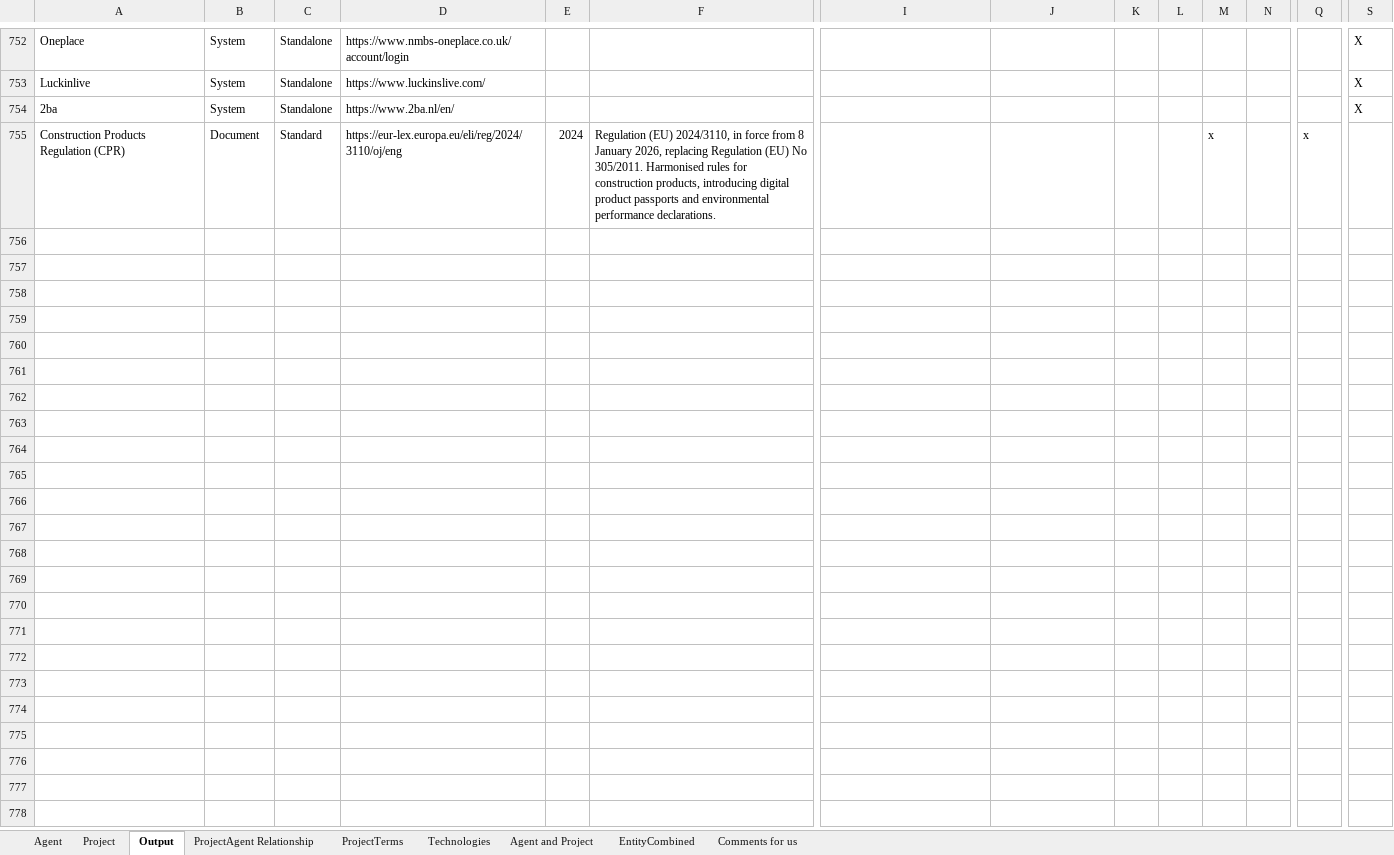
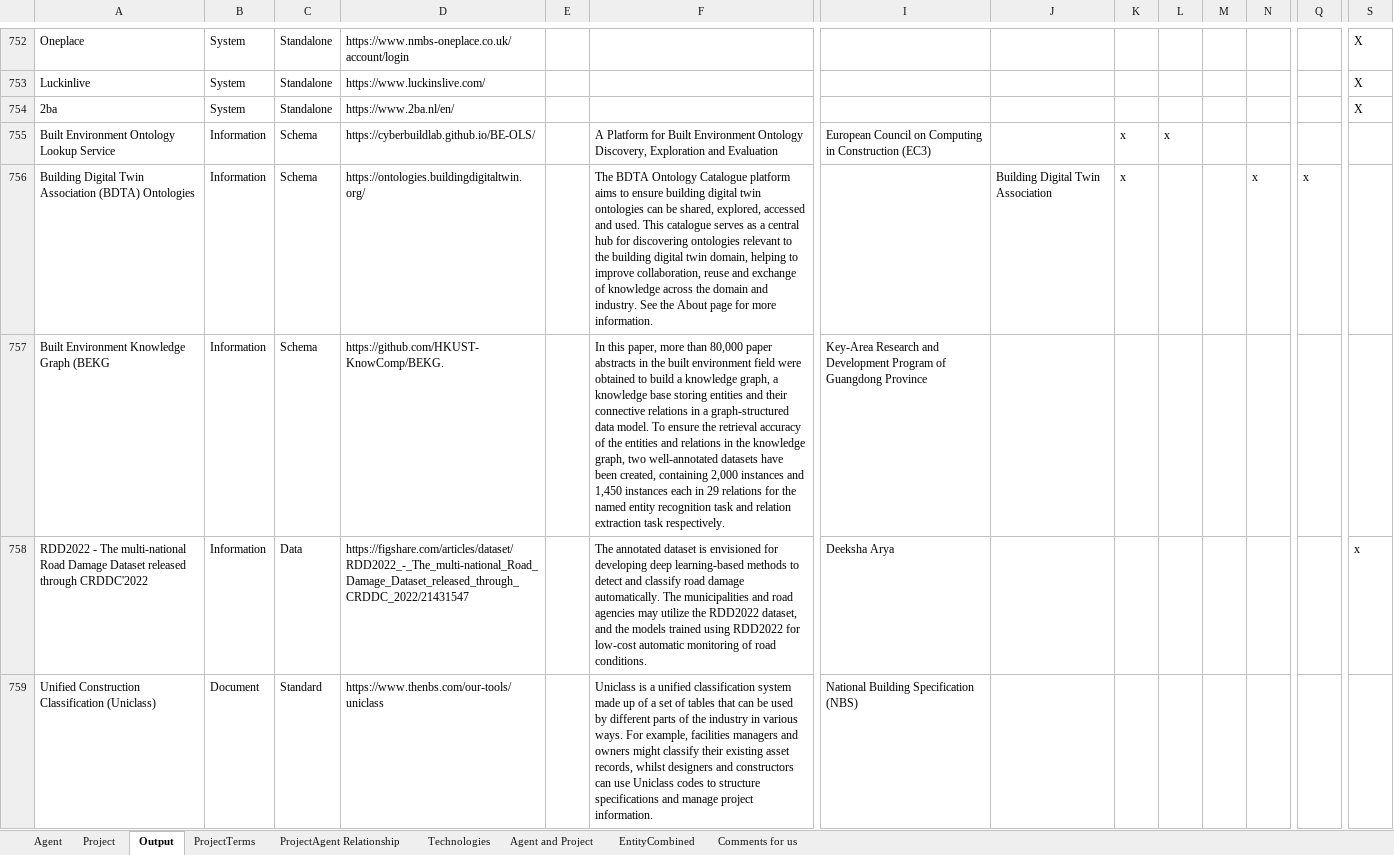
Before and after one commit to CBEDSync/cbeds-site, an Excel workbook: draft/CBEDSync.xlsx, sheet Output, drawn as a sheet; only a part is shown, gaps mark what is left out; values as stored, in another font and other column widths than the file's, no cell formats; conditional formats not drawn; removed rows and columns are numbered as before the commit, all else as after; rows hold the shown columns only; the diff covers the shown part only; the diff names each change by its address in the sheet, - before the commit and + after, or states it on an @@ line.

```diff
--- a/draft/CBEDSync.xlsx (sheet Output)
+++ b/draft/CBEDSync.xlsx (sheet Output)
@@ sheet tab order changed: Agent | Project | Output | ProjectTerms | ProjectAgent Relationship | Technologies | Agent and Project | EntityCombined | Comments for us @@
-row 755: Construction Products Regulation (CPR) | Document | Standard | https://eur-lex.europa.eu/eli/reg/2024/3110/oj/eng | 2024 | Regulation (EU) 2024/3110, in force from 8 January 2026, replacing Regulation (EU) No 305/2011. Harmonised rules for construction products, introducing digital product passports and environmental performance declarations. |  |  |  |  | x |  | x
+row 755: Built Environment Ontology Lookup Service | Information | Schema | https://cyberbuildlab.github.io/BE-OLS/ |  | A Platform for Built Environment Ontology Discovery, Exploration and Evaluation | European Council on Computing in Construction (EC3) |  | x | x
+row 756: Building Digital Twin Association (BDTA) Ontologies | Information | Schema | https://ontologies.buildingdigitaltwin.org/ |  | The BDTA Ontology Catalogue platform aims to ensure building digital twin ontologies can be shared, explored, accessed and used. This catalogue serves as a central hub for discovering ontologies relevant to the building digital twin domain, helping to improve collaboration, reuse and exchange of knowledge across the domain and industry. See the About page for more information. |  | Building Digital Twin Association | x |  |  | x | x
+row 757: Built Environment Knowledge Graph (BEKG | Information | Schema | https://github.com/HKUST-KnowComp/BEKG. |  | In this paper, more than 80,000 paper abstracts in the built environment field were obtained to build a knowledge graph, a knowledge base storing entities and their connective relations in a graph-structured data model. To ensure the retrieval accuracy of the entities and relations in the knowledge graph, two well-annotated datasets have been created, containing 2,000 instances and 1,450 instances each in 29 relations for the named entity recognition task and relation extraction task respectively. | Key-Area Research and Development Program of Guangdong Province
+row 758: RDD2022 - The multi-national Road Damage Dataset released through CRDDC'2022 | Information | Data | https://figshare.com/articles/dataset/RDD2022_-_The_multi-national_Road_Damage_Dataset_released_through_CRDDC_2022/21431547 |  | The annotated dataset is envisioned for developing deep learning-based methods to detect and classify road damage automatically. The municipalities and road agencies may utilize the RDD2022 dataset, and the models trained using RDD2022 for low-cost automatic monitoring of road conditions. | Deeksha Arya |  |  |  |  |  |  | x
+row 759: Unified Construction Classification (Uniclass) | Document | Standard | https://www.thenbs.com/our-tools/uniclass |  | Uniclass is a unified classification system made up of a set of tables that can be used by different parts of the industry in various ways. For example, facilities managers and owners might classify their existing asset records, whilst designers and constructors can use Uniclass codes to structure specifications and manage project information. | National Building Specification (NBS)
```
Also changed, not shown: 110 added rows, 5 removed rows and 206 edited cells elsewhere in this sheet, sheet Agent, sheet Project, sheet EntityCombined, sheet Agent and Project, sheet ProjectAgent Relationship, cell formats, 11 other files.
